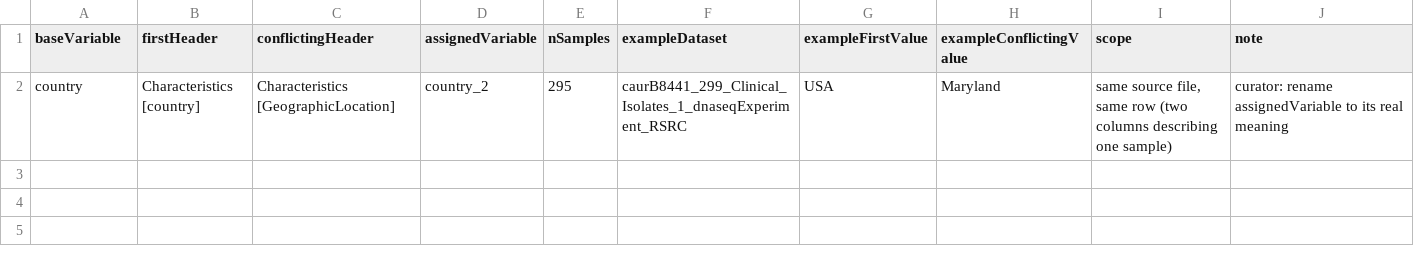
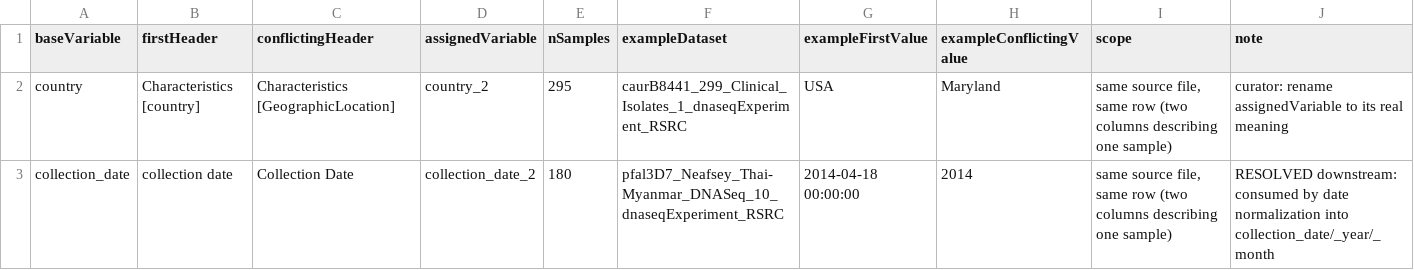
Before and after one commit to VEuPathDB/ApiCommonMetadataRepository, a TSV file: dataCleaning/stf/collision_report.tsv, drawn as a sheet; the diff names each change by its address in the sheet, - before the commit and + after, or states it on an @@ line.

```diff
--- a/dataCleaning/stf/collision_report.tsv
+++ b/dataCleaning/stf/collision_report.tsv
+row 3: collection_date | collection date | Collection Date | collection_date_2 | 180 | pfal3D7_Neafsey_Thai-Myanmar_DNASeq_10_dnaseqExperiment_RSRC | 2014-04-18 00:00:00 | 2014 | same source file, same row (two columns describing one sample) | RESOLVED downstream: consumed by date normalization into collection_date/_year/_month
```
Also changed, not shown: 5 other files.
